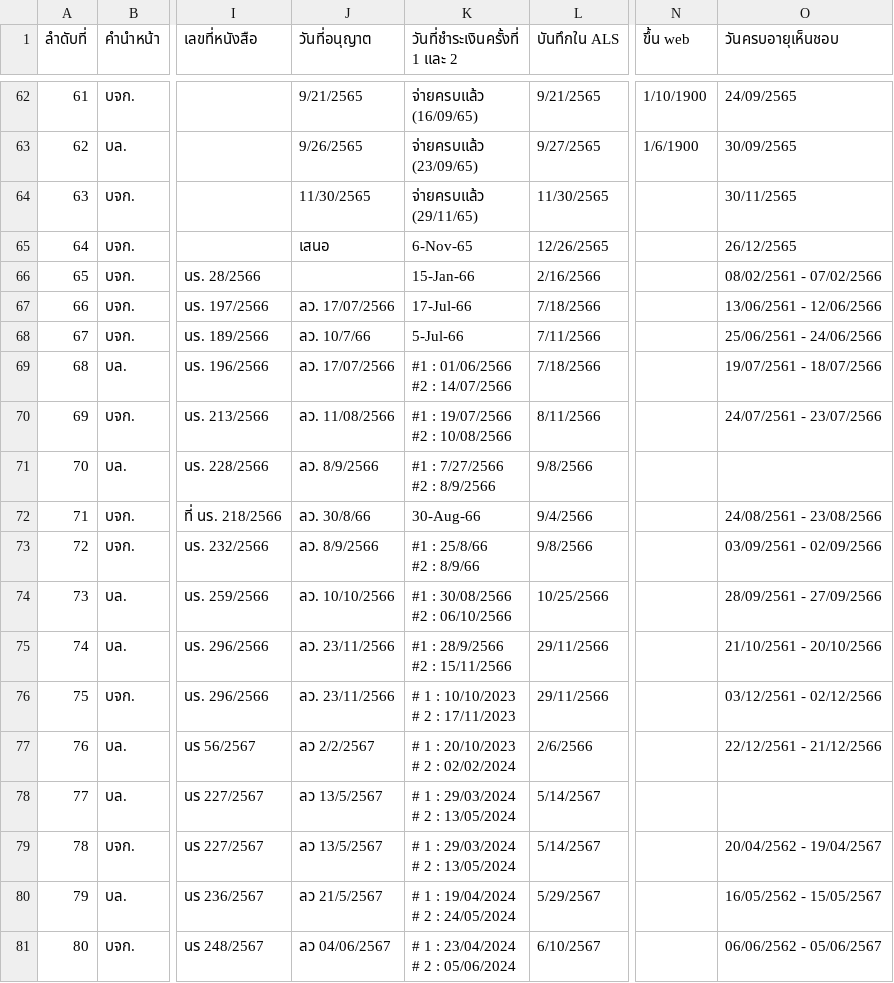
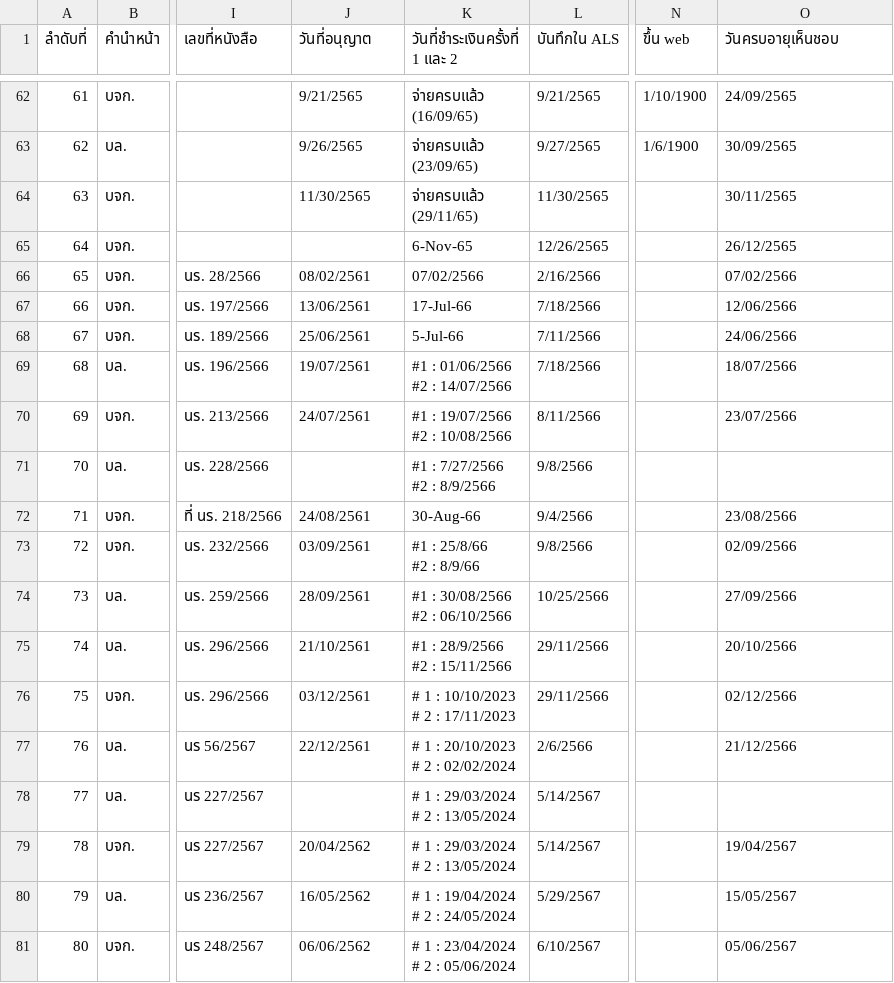
Before and after one commit to WatcharananPha/SEC-FA-Dashboard, a CSV file: Dataset/FA-1 (ปี 2565)(Sheet1).csv, drawn as a sheet; only a part is shown, gaps mark what is left out; the diff covers the shown part only; the diff names each change by its address in the sheet, - before the commit and + after, or states it on an @@ line.

```diff
--- a/Dataset/FA-1 (ปี 2565)(Sheet1).csv
+++ b/Dataset/FA-1 (ปี 2565)(Sheet1).csv
-J65 (วันที่อนุญาต): เสนอ
+J65 (วันที่อนุญาต): (empty)
-J66 (วันที่อนุญาต): (empty)
+J66 (วันที่อนุญาต): 08/02/2561
-K66 (วันที่ชำระเงินครั้งที่ 1 และ 2): 15-Jan-66
+K66 (วันที่ชำระเงินครั้งที่ 1 และ 2): 07/02/2566
-O66 (วันครบอายุเห็นชอบ): 08/02/2561 - 07/02/2566
+O66 (วันครบอายุเห็นชอบ): 07/02/2566
-J67 (วันที่อนุญาต): ลว. 17/07/2566
+J67 (วันที่อนุญาต): 13/06/2561
-O67 (วันครบอายุเห็นชอบ): 13/06/2561 - 12/06/2566
+O67 (วันครบอายุเห็นชอบ): 12/06/2566
-J68 (วันที่อนุญาต): ลว. 10/7/66
+J68 (วันที่อนุญาต): 25/06/2561
-O68 (วันครบอายุเห็นชอบ): 25/06/2561 - 24/06/2566
+O68 (วันครบอายุเห็นชอบ): 24/06/2566
-J69 (วันที่อนุญาต): ลว. 17/07/2566
+J69 (วันที่อนุญาต): 19/07/2561
-O69 (วันครบอายุเห็นชอบ): 19/07/2561 - 18/07/2566
+O69 (วันครบอายุเห็นชอบ): 18/07/2566
-J70 (วันที่อนุญาต): ลว. 11/08/2566
+J70 (วันที่อนุญาต): 24/07/2561
-O70 (วันครบอายุเห็นชอบ): 24/07/2561 - 23/07/2566
+O70 (วันครบอายุเห็นชอบ): 23/07/2566
-J71 (วันที่อนุญาต): ลว. 8/9/2566
+J71 (วันที่อนุญาต): (empty)
-J72 (วันที่อนุญาต): ลว. 30/8/66
+J72 (วันที่อนุญาต): 24/08/2561
-O72 (วันครบอายุเห็นชอบ): 24/08/2561 - 23/08/2566
+O72 (วันครบอายุเห็นชอบ): 23/08/2566
-J73 (วันที่อนุญาต): ลว. 8/9/2566
+J73 (วันที่อนุญาต): 03/09/2561
-O73 (วันครบอายุเห็นชอบ): 03/09/2561 - 02/09/2566
+O73 (วันครบอายุเห็นชอบ): 02/09/2566
-J74 (วันที่อนุญาต): ลว. 10/10/2566
+J74 (วันที่อนุญาต): 28/09/2561
-O74 (วันครบอายุเห็นชอบ): 28/09/2561 - 27/09/2566
+O74 (วันครบอายุเห็นชอบ): 27/09/2566
-J75 (วันที่อนุญาต): ลว. 23/11/2566
+J75 (วันที่อนุญาต): 21/10/2561
-O75 (วันครบอายุเห็นชอบ): 21/10/2561 - 20/10/2566
+O75 (วันครบอายุเห็นชอบ): 20/10/2566
-J76 (วันที่อนุญาต): ลว. 23/11/2566
+J76 (วันที่อนุญาต): 03/12/2561
-O76 (วันครบอายุเห็นชอบ): 03/12/2561 - 02/12/2566
+O76 (วันครบอายุเห็นชอบ): 02/12/2566
-J77 (วันที่อนุญาต): ลว 2/2/2567
+J77 (วันที่อนุญาต): 22/12/2561
-O77 (วันครบอายุเห็นชอบ): 22/12/2561 - 21/12/2566
+O77 (วันครบอายุเห็นชอบ): 21/12/2566
-J78 (วันที่อนุญาต): ลว 13/5/2567
+J78 (วันที่อนุญาต): (empty)
-J79 (วันที่อนุญาต): ลว 13/5/2567
+J79 (วันที่อนุญาต): 20/04/2562
-O79 (วันครบอายุเห็นชอบ): 20/04/2562 - 19/04/2567
+O79 (วันครบอายุเห็นชอบ): 19/04/2567
-J80 (วันที่อนุญาต): ลว 21/5/2567
+J80 (วันที่อนุญาต): 16/05/2562
-O80 (วันครบอายุเห็นชอบ): 16/05/2562 - 15/05/2567
+O80 (วันครบอายุเห็นชอบ): 15/05/2567
-J81 (วันที่อนุญาต): ลว 04/06/2567
+J81 (วันที่อนุญาต): 06/06/2562
-O81 (วันครบอายุเห็นชอบ): 06/06/2562 - 05/06/2567
+O81 (วันครบอายุเห็นชอบ): 05/06/2567
```
Also changed, not shown: 34 edited cells elsewhere in this file, 3 other files.
